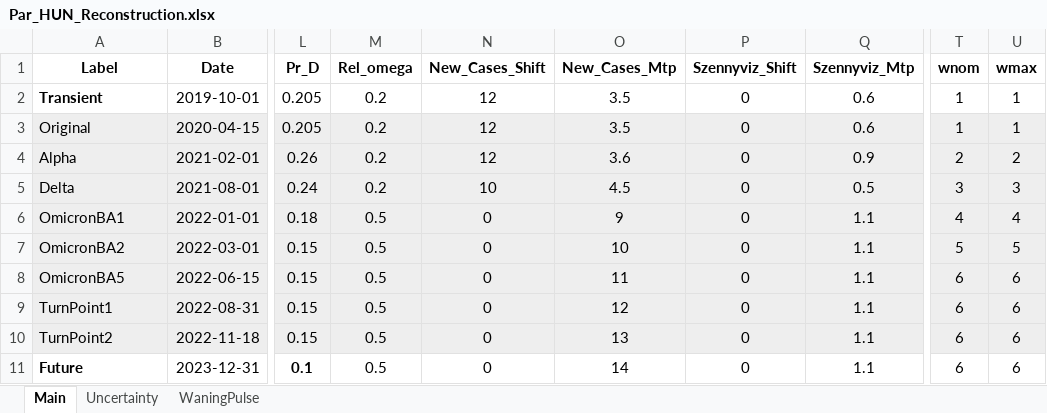
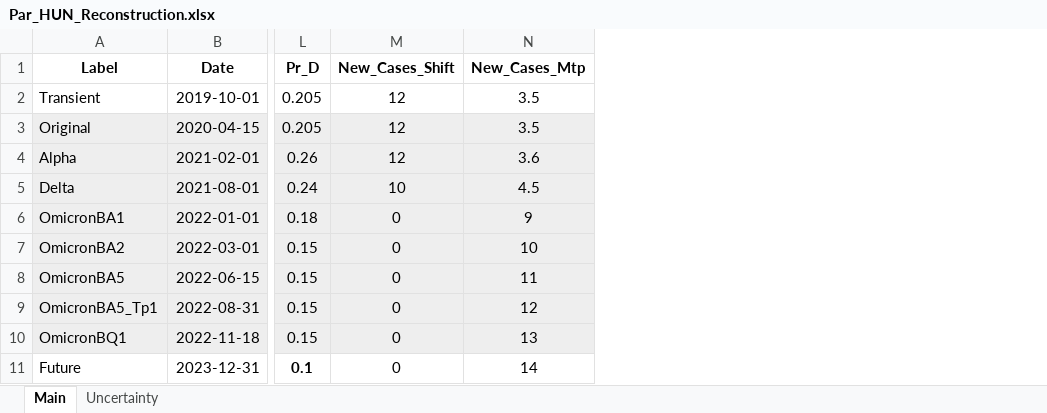
Before and after one commit to ppolcz/WBE-monitoring-for-COVID-19, an Excel workbook: Parameters/Par_HUN_Reconstruction.xlsx, sheet Main, drawn as a sheet; only a part is shown, gaps mark what is left out; values as stored, in another font and other column widths than the file's, no borders; the diff names each change by its address in the sheet, - before the commit and + after, or states it on an @@ line.

Commit message:
Scripts updated, computer generated data uploaded

```diff
--- a/Parameters/Par_HUN_Reconstruction.xlsx (sheet Main)
+++ b/Parameters/Par_HUN_Reconstruction.xlsx (sheet Main)
-sheet tab: WaningPulse
-column M (Rel_omega), rows 2-11: 0.2 | 0.2 | 0.2 | 0.2 | 0.5 | 0.5 | 0.5 | 0.5 | 0.5 | 0.5
-column P (Szennyviz_Shift), rows 2-11: all 0
-column Q (Szennyviz_Mtp), rows 2-11: 0.6 | 0.6 | 0.9 | 0.5 | 1.1 | 1.1 | 1.1 | 1.1 | 1.1 | 1.1
-column T (wnom), rows 2-11: 1 | 1 | 2 | 3 | 4 | 5 | 6 | 6 | 6 | 6
-column U (wmax), rows 2-11: 1 | 1 | 2 | 3 | 4 | 5 | 6 | 6 | 6 | 6
-A2 bold: on
+A2 bold: off
-A9 (Label): TurnPoint1
+A9 (Label): OmicronBA5_Tp1
-A10 (Label): TurnPoint2
+A10 (Label): OmicronBQ1
-A11 bold: on
+A11 bold: off
```
Also changed, not shown: Parameters/Par_HUN_Wastewater_Mtp.xlsx, 34 other files.
